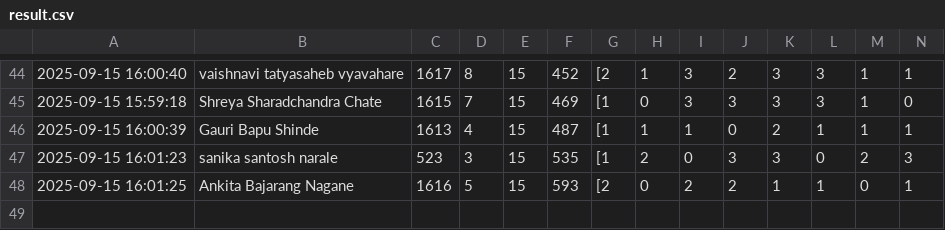
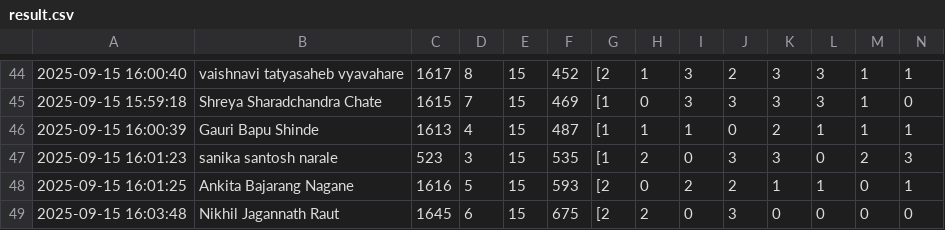
Before and after one commit to molesuraj08/OLYMPUS-RESULT, a CSV file: result.csv, drawn as a sheet; only a part is shown, gaps mark what is left out; rows hold the shown columns only; the diff names each change by its address in the sheet, - before the commit and + after, or states it on an @@ line.

Commit message:
Update results for Nikhil Jagannath Raut

```diff
--- a/result.csv
+++ b/result.csv
+row 49: 2025-09-15 16:03:48 | Nikhil Jagannath Raut | 1645 | 6 | 15 | 675 | [2 | 2 | 0 | 3 | 0 | 0 | 0 | 0
```
